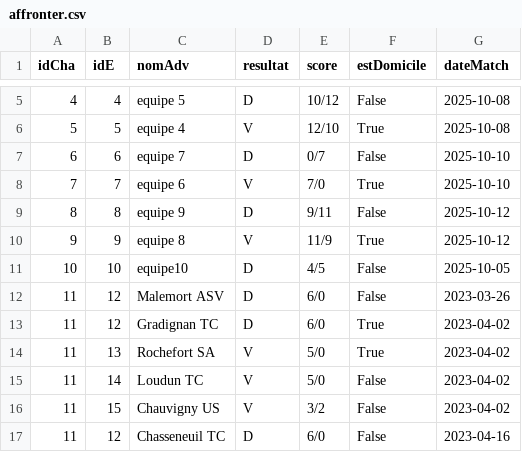
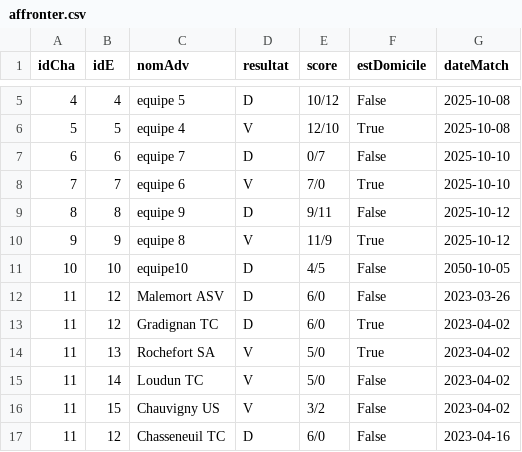
Before and after one commit to mmia-univ-s3/sae2-tennis, a CSV file: appli/data/affronter.csv, drawn as a sheet; only a part is shown, gaps mark what is left out.

```diff
--- a/appli/data/affronter.csv
+++ b/appli/data/affronter.csv
@@ -10,3 +10,3 @@ idCha;idE;nomAdv;resultat;score;estDomicile;dateMatch
 9;9;equipe 8;V;11/9;True;2025-10-12
-10;10;equipe10;D;4/5;False;2025-10-05
+10;10;equipe10;D;4/5;False;2050-10-05
 11;12;Malemort ASV;D;6/0;False;2023-03-26
```
Also changed, not shown: appli/data/equipe.csv, 7 other files.
